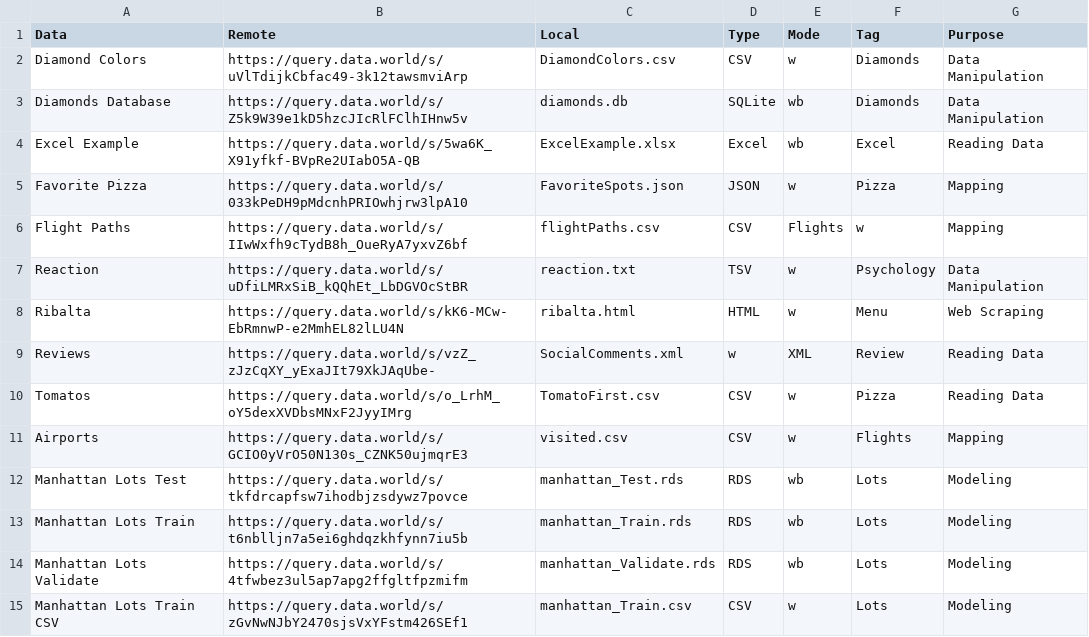
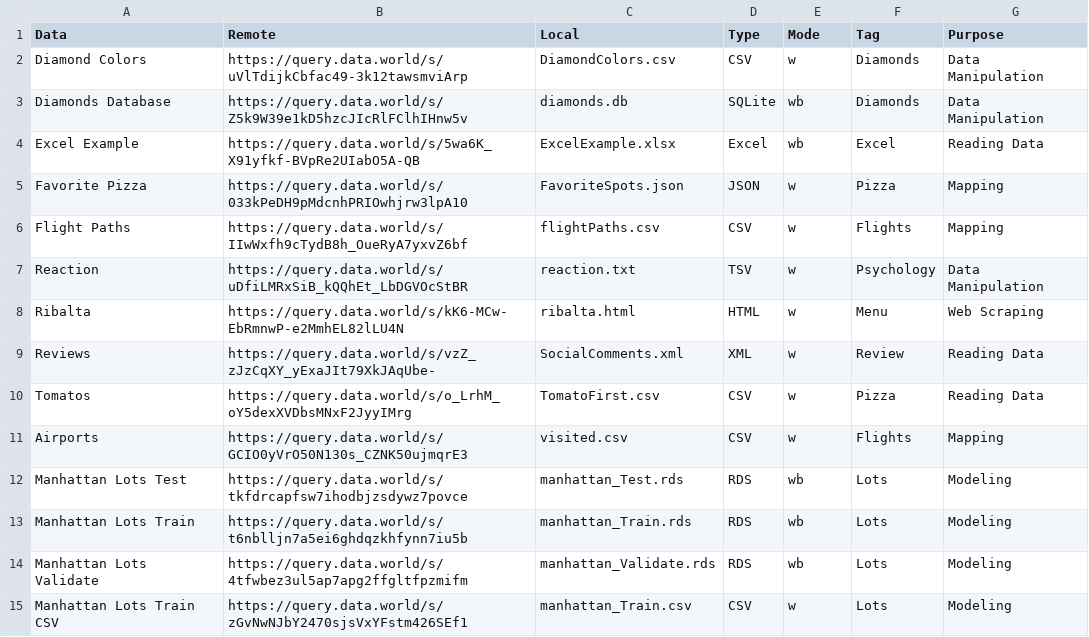
Before and after one commit to jaredlander/RepoGenerator, a CSV file: inst/metadata/DataList.csv, drawn as a sheet.

Commit message:
Corrected dataset listing modes. Fixes #3

```diff
--- a/inst/metadata/DataList.csv
+++ b/inst/metadata/DataList.csv
@@ -5,6 +5,6 @@ Excel Example,https://query.data.world/s/5wa6K_X91yfkf-BVpRe2UIabO5A-QB,ExcelExa
 Favorite Pizza,https://query.data.world/s/033kPeDH9pMdcnhPRIOwhjrw3lpA10,FavoriteSpots.json,JSON,w,Pizza,Mapping
-Flight Paths,https://query.data.world/s/IIwWxfh9cTydB8h_OueRyA7yxvZ6bf,flightPaths.csv,CSV,Flights,w,Mapping
+Flight Paths,https://query.data.world/s/IIwWxfh9cTydB8h_OueRyA7yxvZ6bf,flightPaths.csv,CSV,w,Flights,Mapping
 Reaction,https://query.data.world/s/uDfiLMRxSiB_kQQhEt_LbDGVOcStBR,reaction.txt,TSV,w,Psychology,Data Manipulation
 Ribalta,https://query.data.world/s/kK6-MCw-EbRmnwP-e2MmhEL82lLU4N,ribalta.html,HTML,w,Menu,Web Scraping
-Reviews,https://query.data.world/s/vzZ_zJzCqXY_yExaJIt79XkJAqUbe-,SocialComments.xml,w,XML,Review,Reading Data
+Reviews,https://query.data.world/s/vzZ_zJzCqXY_yExaJIt79XkJAqUbe-,SocialComments.xml,XML,w,Review,Reading Data
 Tomatos,https://query.data.world/s/o_LrhM_oY5dexXVDbsMNxF2JyyIMrg,TomatoFirst.csv,CSV,w,Pizza,Reading Data
```
Also changed, not shown: 1 other file.
